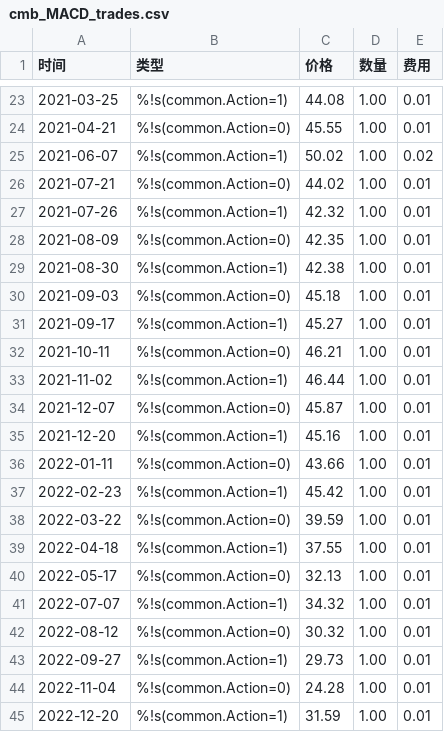
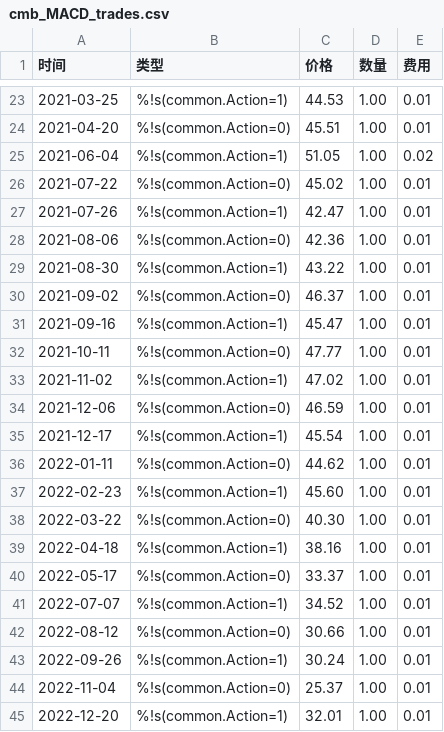
Before and after one commit to tina2elva/Stock_BackTester, a CSV file: cmb_MACD_trades.csv, drawn as a sheet; only a part is shown, gaps mark what is left out; the diff covers the shown part only.

```diff
--- a/cmb_MACD_trades.csv
+++ b/cmb_MACD_trades.csv
@@ -23,23 +23,23 @@
-2021-03-25,%!s(common.Action=1),44.08,1.00,0.01
-2021-04-21,%!s(common.Action=0),45.55,1.00,0.01
-2021-06-07,%!s(common.Action=1),50.02,1.00,0.02
-2021-07-21,%!s(common.Action=0),44.02,1.00,0.01
-2021-07-26,%!s(common.Action=1),42.32,1.00,0.01
-2021-08-09,%!s(common.Action=0),42.35,1.00,0.01
-2021-08-30,%!s(common.Action=1),42.38,1.00,0.01
-2021-09-03,%!s(common.Action=0),45.18,1.00,0.01
-2021-09-17,%!s(common.Action=1),45.27,1.00,0.01
-2021-10-11,%!s(common.Action=0),46.21,1.00,0.01
-2021-11-02,%!s(common.Action=1),46.44,1.00,0.01
-2021-12-07,%!s(common.Action=0),45.87,1.00,0.01
-2021-12-20,%!s(common.Action=1),45.16,1.00,0.01
-2022-01-11,%!s(common.Action=0),43.66,1.00,0.01
-2022-02-23,%!s(common.Action=1),45.42,1.00,0.01
-2022-03-22,%!s(common.Action=0),39.59,1.00,0.01
-2022-04-18,%!s(common.Action=1),37.55,1.00,0.01
-2022-05-17,%!s(common.Action=0),32.13,1.00,0.01
-2022-07-07,%!s(common.Action=1),34.32,1.00,0.01
-2022-08-12,%!s(common.Action=0),30.32,1.00,0.01
-2022-09-27,%!s(common.Action=1),29.73,1.00,0.01
-2022-11-04,%!s(common.Action=0),24.28,1.00,0.01
-2022-12-20,%!s(common.Action=1),31.59,1.00,0.01
+2021-03-25,%!s(common.Action=1),44.53,1.00,0.01
+2021-04-20,%!s(common.Action=0),45.51,1.00,0.01
+2021-06-04,%!s(common.Action=1),51.05,1.00,0.02
+2021-07-22,%!s(common.Action=0),45.02,1.00,0.01
+2021-07-26,%!s(common.Action=1),42.47,1.00,0.01
+2021-08-06,%!s(common.Action=0),42.36,1.00,0.01
+2021-08-30,%!s(common.Action=1),43.22,1.00,0.01
+2021-09-02,%!s(common.Action=0),46.37,1.00,0.01
+2021-09-16,%!s(common.Action=1),45.47,1.00,0.01
+2021-10-11,%!s(common.Action=0),47.77,1.00,0.01
+2021-11-02,%!s(common.Action=1),47.02,1.00,0.01
+2021-12-06,%!s(common.Action=0),46.59,1.00,0.01
+2021-12-17,%!s(common.Action=1),45.54,1.00,0.01
+2022-01-11,%!s(common.Action=0),44.62,1.00,0.01
+2022-02-23,%!s(common.Action=1),45.60,1.00,0.01
+2022-03-22,%!s(common.Action=0),40.30,1.00,0.01
+2022-04-18,%!s(common.Action=1),38.16,1.00,0.01
+2022-05-17,%!s(common.Action=0),33.37,1.00,0.01
+2022-07-07,%!s(common.Action=1),34.52,1.00,0.01
+2022-08-12,%!s(common.Action=0),30.66,1.00,0.01
+2022-09-26,%!s(common.Action=1),30.24,1.00,0.01
+2022-11-04,%!s(common.Action=0),25.37,1.00,0.01
+2022-12-20,%!s(common.Action=1),32.01,1.00,0.01
```
Also changed, not shown: 2 added rows, 2 removed rows and 28 edited cells elsewhere in this file, cmb_RSI_trades.csv, 4 other files.
